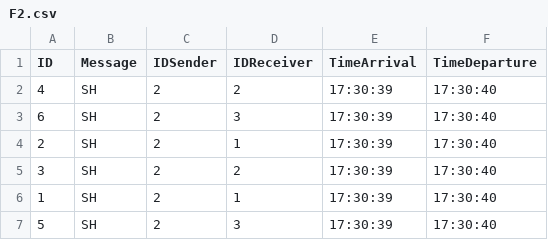
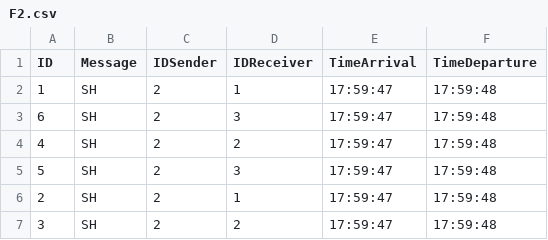
Before and after one commit to MarcoCastelli4/Sistemi-Operativi, a CSV file: OutputFiles/F2.csv, drawn as a sheet.

```diff
--- a/OutputFiles/F2.csv
+++ b/OutputFiles/F2.csv
@@ -1,7 +1,7 @@
 ID;Message;IDSender;IDReceiver;TimeArrival;TimeDeparture
-4;SH;2;2;17:30:39;17:30:40;
-6;SH;2;3;17:30:39;17:30:40;
-2;SH;2;1;17:30:39;17:30:40;
-3;SH;2;2;17:30:39;17:30:40;
-1;SH;2;1;17:30:39;17:30:40;
-5;SH;2;3;17:30:39;17:30:40;
+1;SH;2;1;17:59:47;17:59:48;
+6;SH;2;3;17:59:47;17:59:48;
+4;SH;2;2;17:59:47;17:59:48;
+5;SH;2;3;17:59:47;17:59:48;
+2;SH;2;1;17:59:47;17:59:48;
+3;SH;2;2;17:59:47;17:59:48;
```
Also changed, not shown: OutputFiles/F1.csv, OutputFiles/F10.csv, 18 other files.
